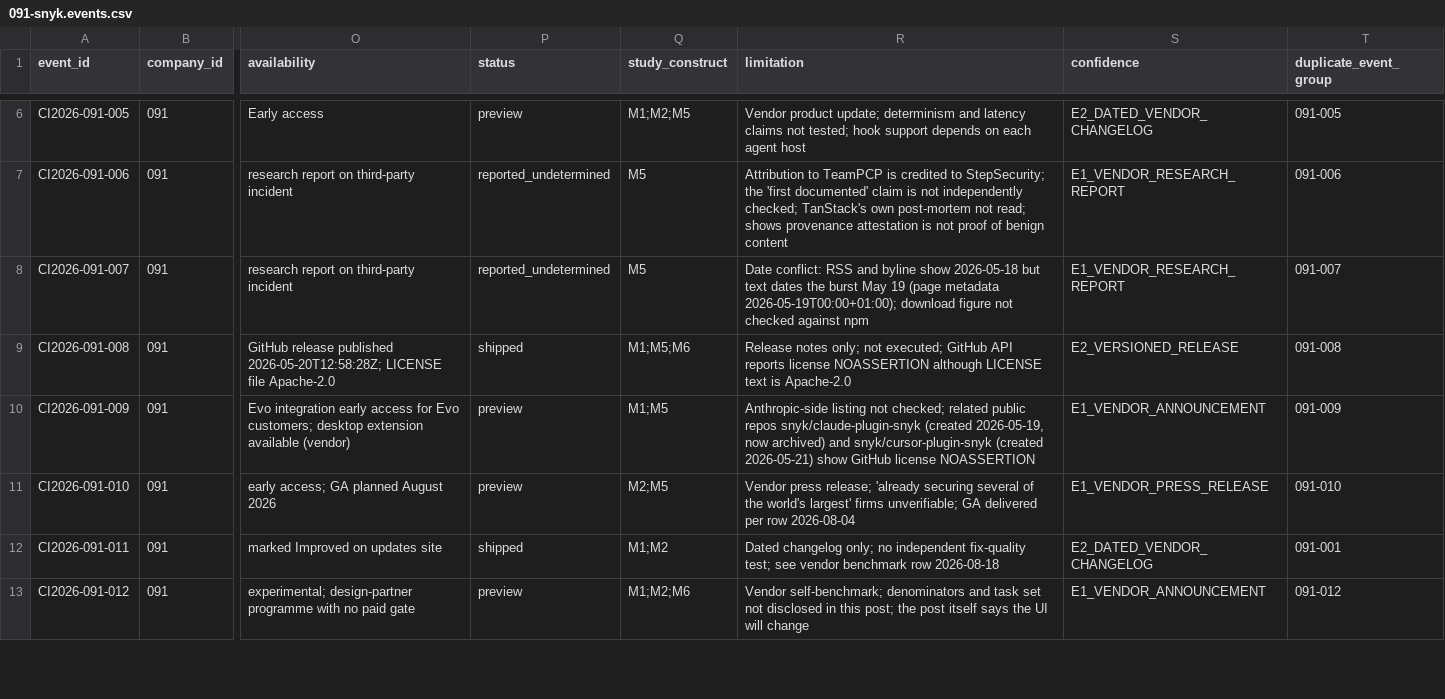
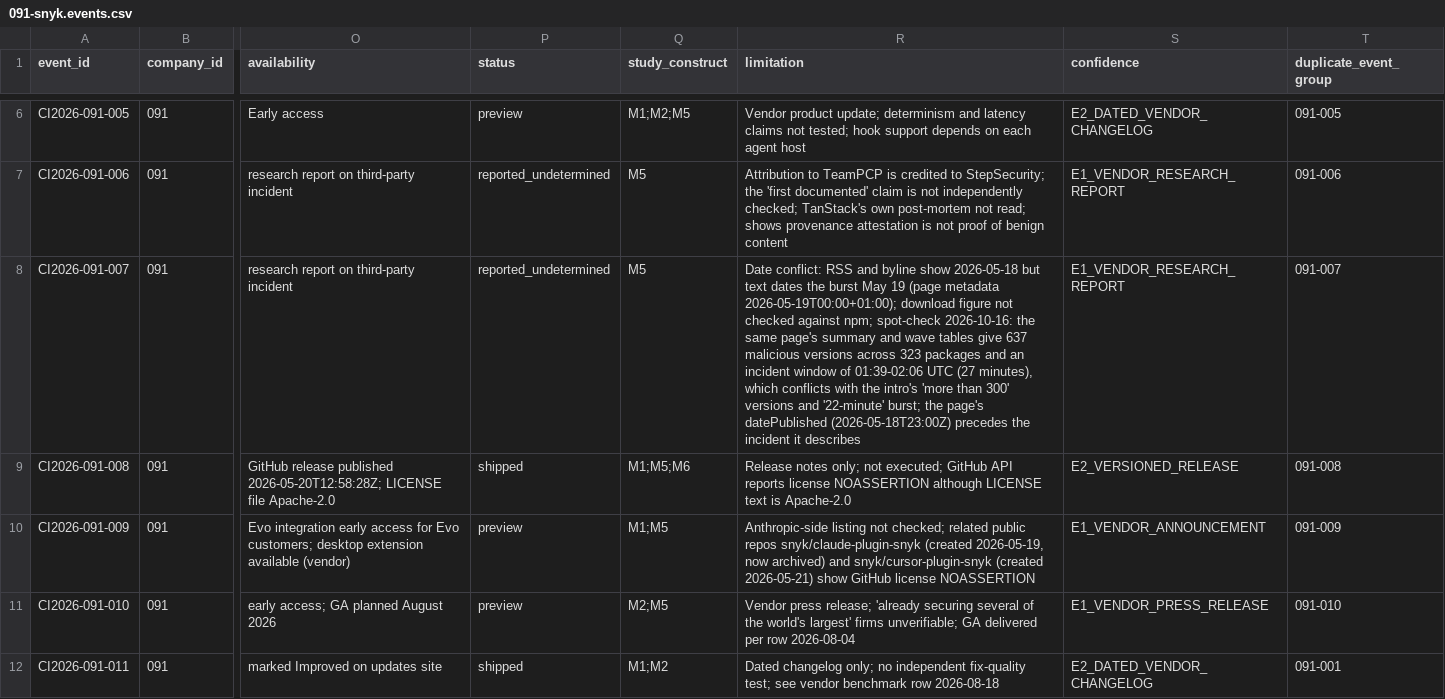
Before and after one commit to MSKazemi/github-trending-1000-study, a CSV file: research/company-intelligence/2026-04-12_2026-10-12/091-snyk.events.csv, drawn as a sheet; only a part is shown, gaps mark what is left out; the shorter side is filled out with more unchanged rows; the diff names each change by its address in the sheet, - before the commit and + after, or states it on an @@ line.

Commit message:
research(091): independent source spot-check corrections (#159)
Spot-checked 27 ledger rows plus robots rules for every cited domain:
26 confirmed, 1 corrected (007: cited AntV page internally gives 637
versions and a 01:39-02:06 UTC window vs 'more than 300' / '22-minute').
No row relies on a robots-disallowed source.

```diff
--- a/research/company-intelligence/2026-04-12_2026-10-12/091-snyk.events.csv
+++ b/research/company-intelligence/2026-04-12_2026-10-12/091-snyk.events.csv
-R8 (limitation): …checked against npm
+R8 (limitation): …checked against npm; spot-check 2026-10-16: the same page's summary and wave tables give 637 malicious versions across 323 packages and an incident window of 01:39-02:06 UTC (27 minutes), which conflicts with the intro's 'more than 300' versions and '22-minute' burst; the page's datePublished (2026-05-18T23:00Z) precedes the incident it describes
```
Also changed, not shown: 2 other files.
